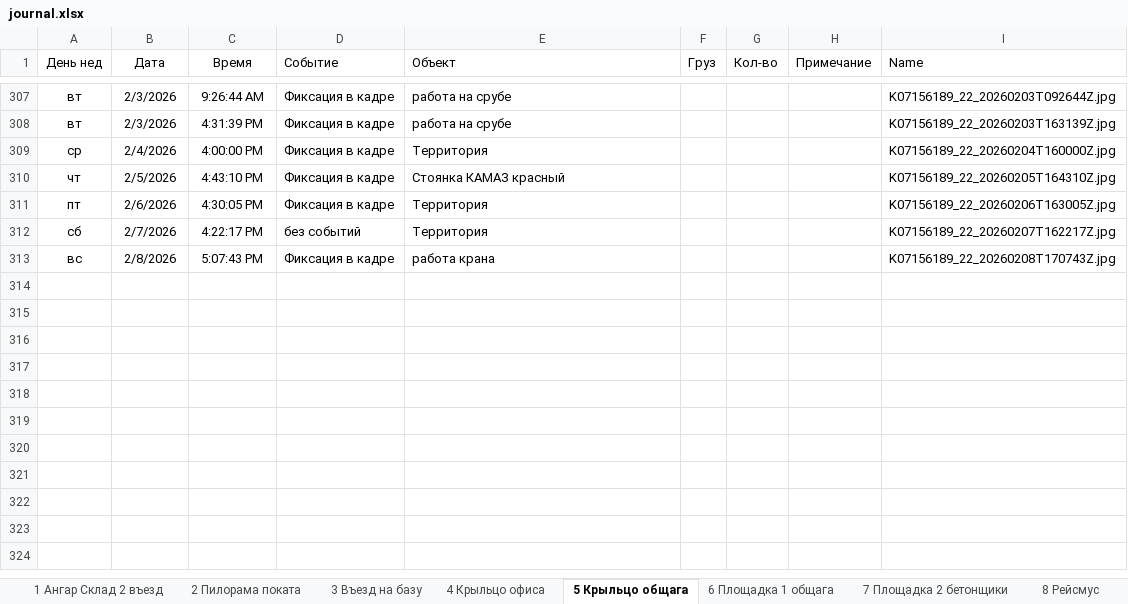
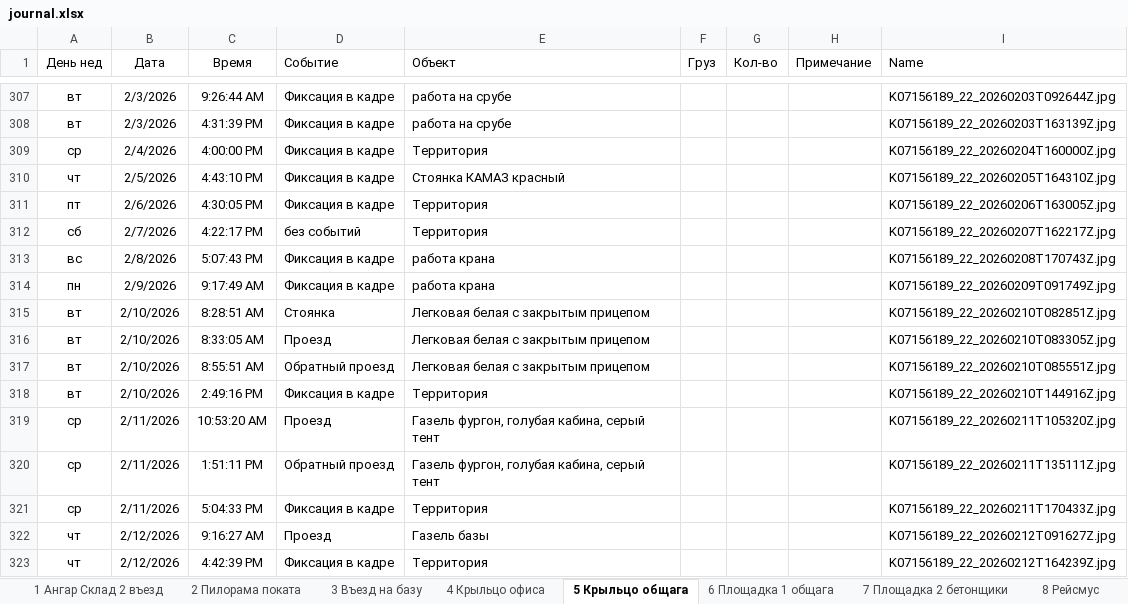
Before and after one commit to lartar02-cloud/videonablyudenie, an Excel workbook: journal.xlsx, sheet 5 Крыльцо общага, drawn as a sheet; only a part is shown, gaps mark what is left out; values as stored, in another font and other column widths than the file's, no borders; conditional formats and table styles not drawn; the diff names each change by its address in the sheet, - before the commit and + after, or states it on an @@ line.

```diff
--- a/journal.xlsx (sheet 5 Крыльцо общага)
+++ b/journal.xlsx (sheet 5 Крыльцо общага)
+row 314: пн | 2/9/2026 | 9:17:49 AM | Фиксация в кадре | работа крана |  |  |  | K07156189_22_20260209T091749Z.jpg
+row 315: вт | 2/10/2026 | 8:28:51 AM | Стоянка | Легковая белая с закрытым прицепом |  |  |  | K07156189_22_20260210T082851Z.jpg
+row 316: вт | 2/10/2026 | 8:33:05 AM | Проезд | Легковая белая с закрытым прицепом |  |  |  | K07156189_22_20260210T083305Z.jpg
+row 317: вт | 2/10/2026 | 8:55:51 AM | Обратный проезд | Легковая белая с закрытым прицепом |  |  |  | K07156189_22_20260210T085551Z.jpg
+row 318: вт | 2/10/2026 | 2:49:16 PM | Фиксация в кадре | Территория |  |  |  | K07156189_22_20260210T144916Z.jpg
+row 319: ср | 2/11/2026 | 10:53:20 AM | Проезд | Газель фургон, голубая кабина, серый тент |  |  |  | K07156189_22_20260211T105320Z.jpg
+row 320: ср | 2/11/2026 | 1:51:11 PM | Обратный проезд | Газель фургон, голубая кабина, серый тент |  |  |  | K07156189_22_20260211T135111Z.jpg
+row 321: ср | 2/11/2026 | 5:04:33 PM | Фиксация в кадре | Территория |  |  |  | K07156189_22_20260211T170433Z.jpg
+row 322: чт | 2/12/2026 | 9:16:27 AM | Проезд | Газель базы |  |  |  | K07156189_22_20260212T091627Z.jpg
+row 323: чт | 2/12/2026 | 4:42:39 PM | Фиксация в кадре | Территория |  |  |  | K07156189_22_20260212T164239Z.jpg
```
Also changed, not shown: sheet 7 Площадка 2 бетонщики, sheet 13 Склад хол, sheet 4 Крыльцо офиса, sheet 12 Площадка 3 кран, sheet 6 Площадка 1 общага, sheet Стороний транспорт, other sheet tabs, hidden cells, 59 other files.
